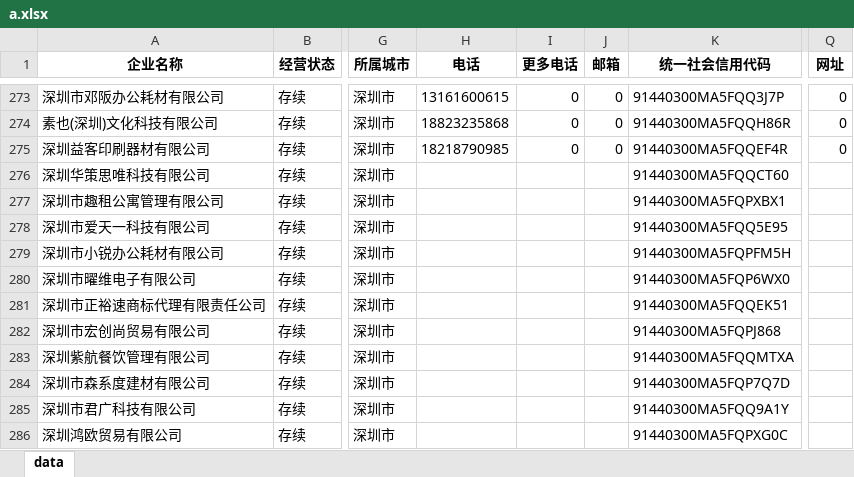
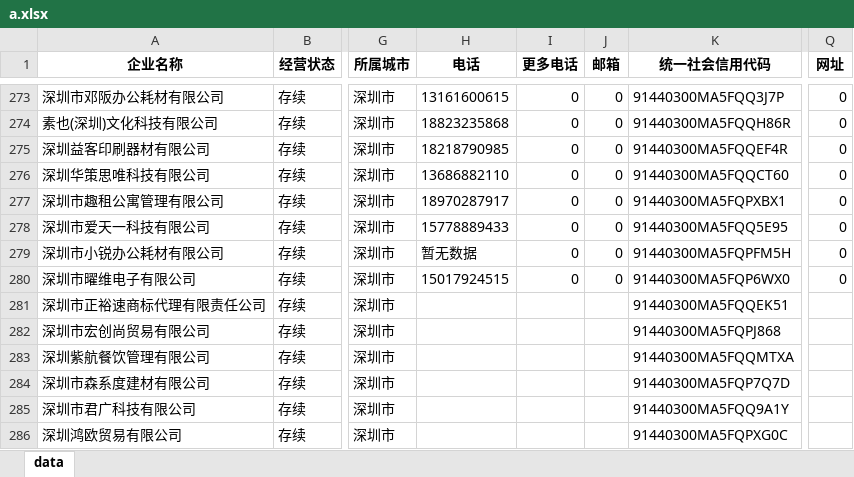
Before and after one commit to quyf88/project, an Excel workbook: 政务平台/a.xlsx, sheet data, drawn as a sheet; only a part is shown, gaps mark what is left out; values as stored, in another font and other column widths than the file's, no borders; the diff names each change by its address in the sheet, - before the commit and + after, or states it on an @@ line.

```diff
--- a/政务平台/a.xlsx (sheet data)
+++ b/政务平台/a.xlsx (sheet data)
-H276 (电话): (empty)
+H276 (电话): 13686882110
-I276:I280 (更多电话): (empty)
+I276:I280 (更多电话): 0
-J276:J280 (邮箱): (empty)
+J276:J280 (邮箱): 0
-Q276:Q280 (网址): (empty)
+Q276:Q280 (网址): 0
-H277 (电话): (empty)
+H277 (电话): 18970287917
-H278 (电话): (empty)
+H278 (电话): 15778889433
-H279 (电话): (empty)
+H279 (电话): 暂无数据
-H280 (电话): (empty)
+H280 (电话): 15017924515
```
Also changed, not shown: 1 other file.
